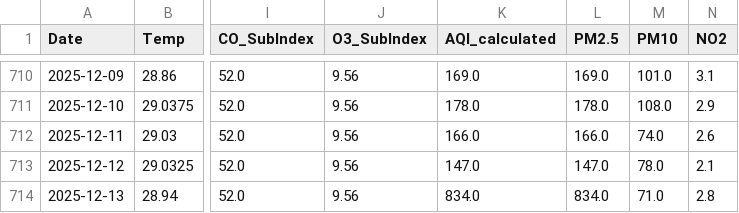
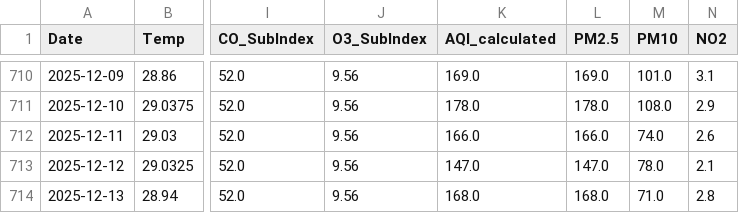
Before and after one commit to pavan3767/Project-AQI, a CSV file: Cleaned AQI Bulk data (6th Dec).csv, drawn as a sheet; only a part is shown, gaps mark what is left out; the diff names each change by its address in the sheet, - before the commit and + after, or states it on an @@ line.

Commit message:
Update Cleaned AQI Bulk data (6th Dec).csv

```diff
--- a/Cleaned AQI Bulk data (6th Dec).csv
+++ b/Cleaned AQI Bulk data (6th Dec).csv
-K714 (AQI_calculated): 834.0
+K714 (AQI_calculated): 168.0
-L714 (PM2.5): 834.0
+L714 (PM2.5): 168.0
```
